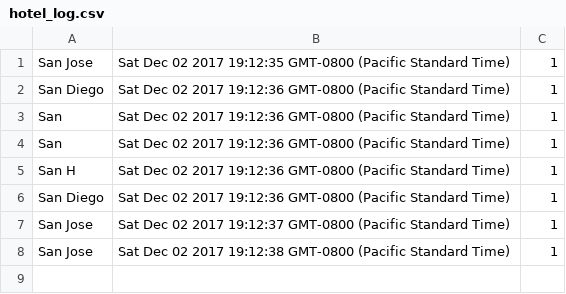
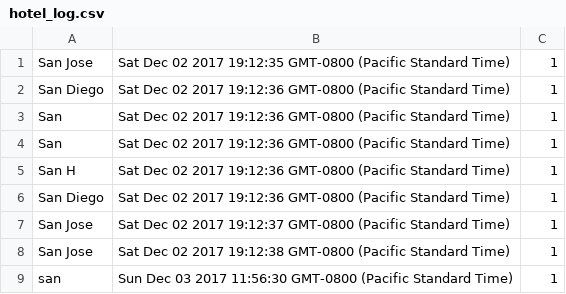
Before and after one commit to ashishvirani7/Kayak, a CSV file: kayakbackend/hotel_log.csv, drawn as a sheet.

```diff
--- a/kayakbackend/hotel_log.csv
+++ b/kayakbackend/hotel_log.csv
@@ -8 +8,2 @@ San Jose,Sat Dec 02 2017 19:12:37 GMT-0800 (Pacific Standard Time),1
 San Jose,Sat Dec 02 2017 19:12:38 GMT-0800 (Pacific Standard Time),1
+san,Sun Dec 03 2017 11:56:30 GMT-0800 (Pacific Standard Time),1
```
Also changed, not shown: kayakbackend/car_log.csv, 4 other files.
